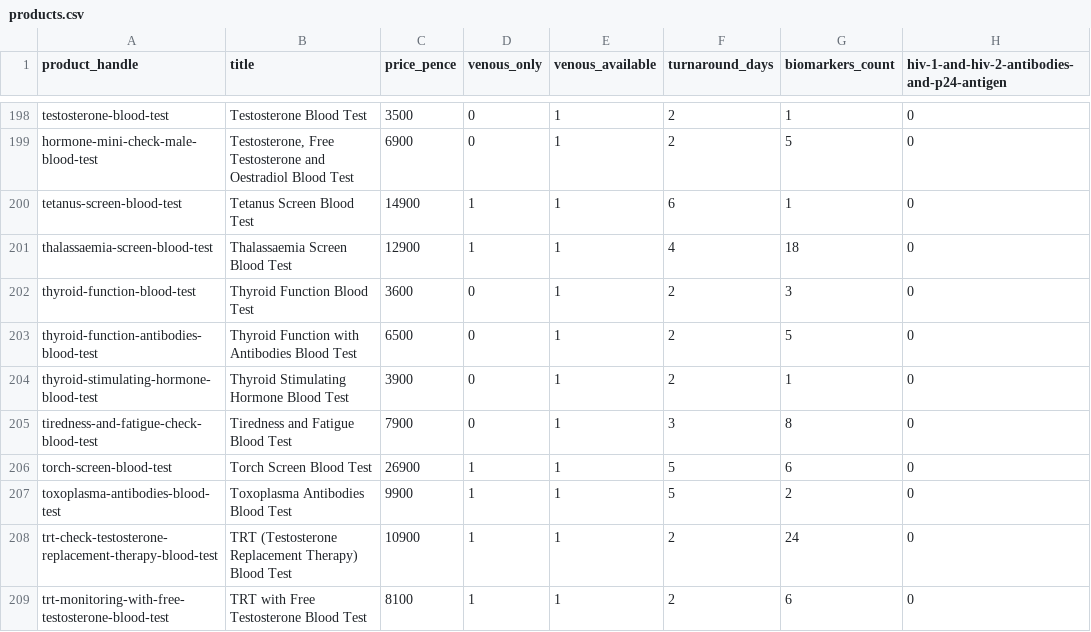
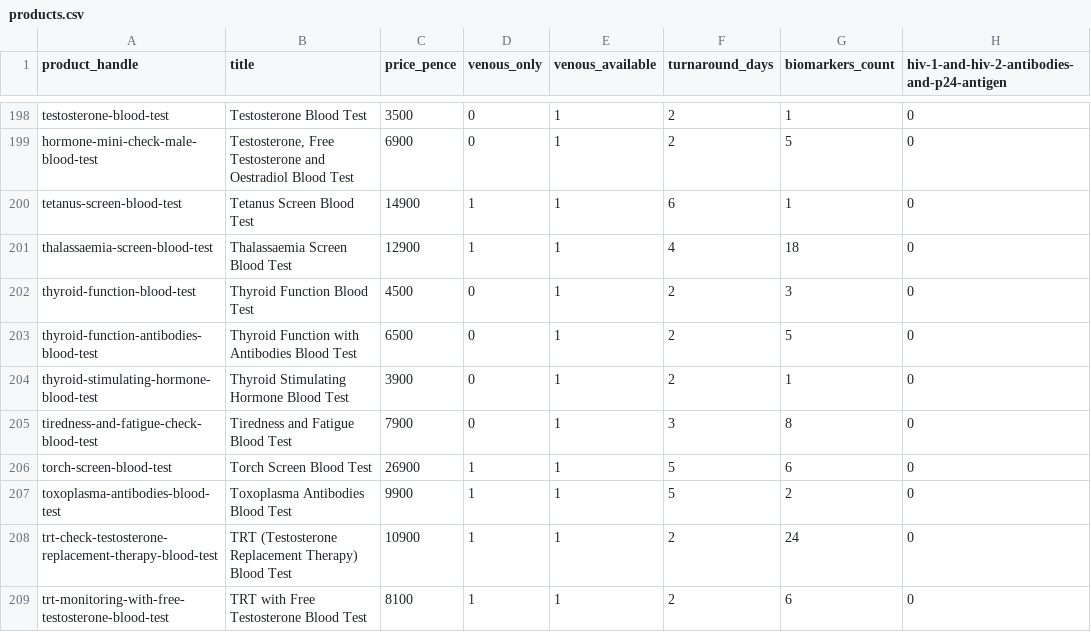
Before and after one commit to stupidpupil/medichecks_scraper, a CSV file: products.csv, drawn as a sheet; only a part is shown, gaps mark what is left out; the diff names each change by its address in the sheet, - before the commit and + after, or states it on an @@ line.

```diff
--- a/products.csv
+++ b/products.csv
-C202 (price_pence): 3600
+C202 (price_pence): 4500
```
Also changed, not shown: all_products.csv, 2 other files.
